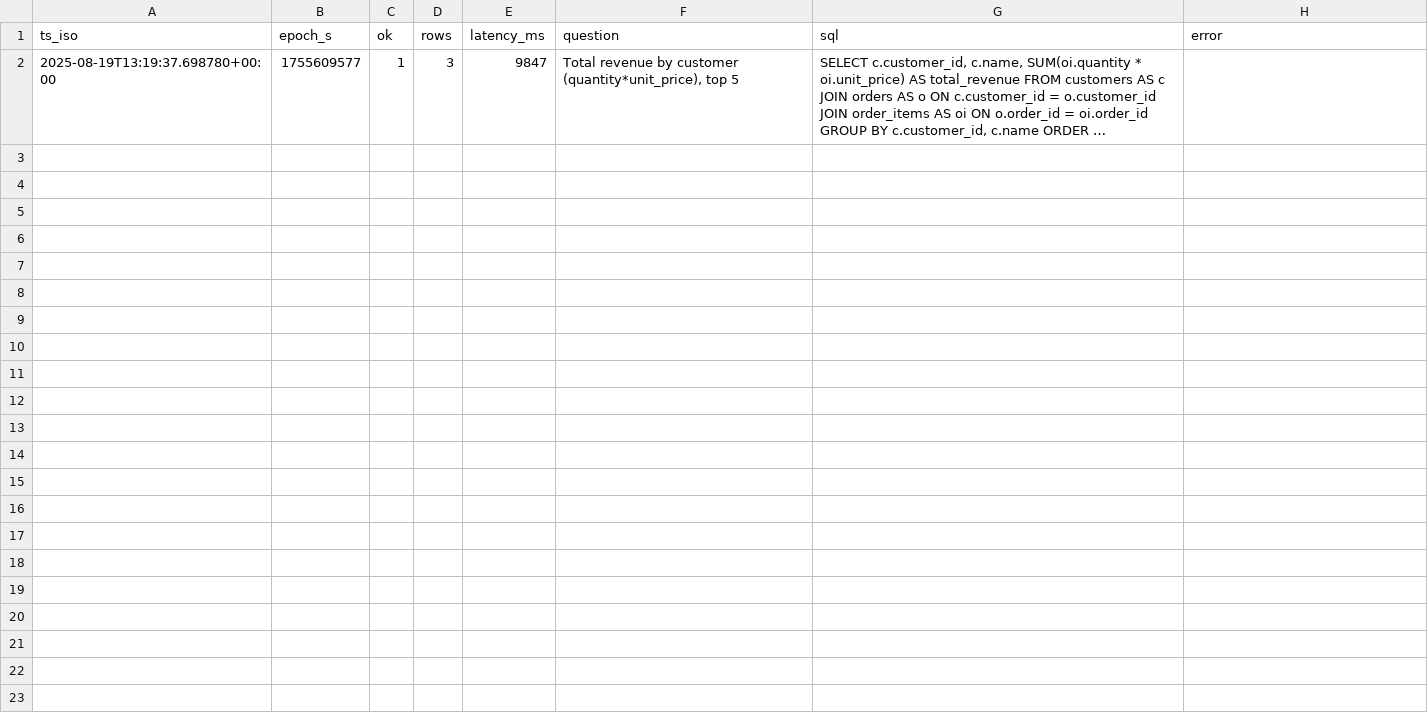
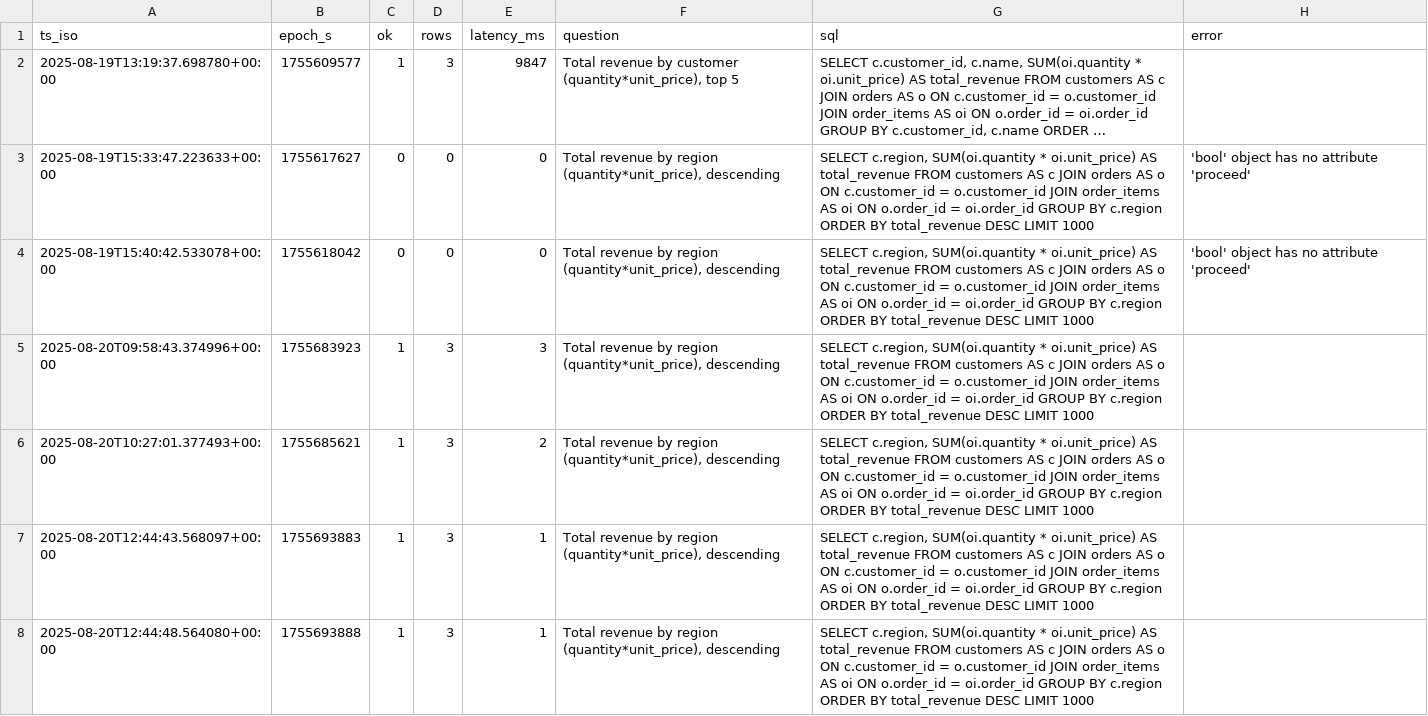
Before and after one commit to BirsenYY/agentic-analytics, a CSV file: query_log.csv, drawn as a sheet; long unchanged cells end in …; the diff names each change by its address in the sheet, - before the commit and + after, or states it on an @@ line.

```diff
--- a/query_log.csv
+++ b/query_log.csv
+row 3: 2025-08-19T15:33:47.223633+00:00 | 1755617627 | 0 | 0 | 0 | Total revenue by region (quantity*unit_price), descending | SELECT c.region, SUM(oi.quantity * oi.unit_price) AS total_revenue FROM customers AS c JOIN orders AS o ON c.customer_id = o.customer_id JOIN order_items AS oi ON o.order_id = oi.order_id GROUP BY c.region ORDER BY total_revenue DESC LIMIT 1000 | 'bool' object has no attribute 'proceed'
+row 4: 2025-08-19T15:40:42.533078+00:00 | 1755618042 | 0 | 0 | 0 | Total revenue by region (quantity*unit_price), descending | SELECT c.region, SUM(oi.quantity * oi.unit_price) AS total_revenue FROM customers AS c JOIN orders AS o ON c.customer_id = o.customer_id JOIN order_items AS oi ON o.order_id = oi.order_id GROUP BY c.region ORDER BY total_revenue DESC LIMIT 1000 | 'bool' object has no attribute 'proceed'
+row 5: 2025-08-20T09:58:43.374996+00:00 | 1755683923 | 1 | 3 | 3 | Total revenue by region (quantity*unit_price), descending | SELECT c.region, SUM(oi.quantity * oi.unit_price) AS total_revenue FROM customers AS c JOIN orders AS o ON c.customer_id = o.customer_id JOIN order_items AS oi ON o.order_id = oi.order_id GROUP BY c.region ORDER BY total_revenue DESC LIMIT 1000
+row 6: 2025-08-20T10:27:01.377493+00:00 | 1755685621 | 1 | 3 | 2 | Total revenue by region (quantity*unit_price), descending | SELECT c.region, SUM(oi.quantity * oi.unit_price) AS total_revenue FROM customers AS c JOIN orders AS o ON c.customer_id = o.customer_id JOIN order_items AS oi ON o.order_id = oi.order_id GROUP BY c.region ORDER BY total_revenue DESC LIMIT 1000
+row 7: 2025-08-20T12:44:43.568097+00:00 | 1755693883 | 1 | 3 | 1 | Total revenue by region (quantity*unit_price), descending | SELECT c.region, SUM(oi.quantity * oi.unit_price) AS total_revenue FROM customers AS c JOIN orders AS o ON c.customer_id = o.customer_id JOIN order_items AS oi ON o.order_id = oi.order_id GROUP BY c.region ORDER BY total_revenue DESC LIMIT 1000
+row 8: 2025-08-20T12:44:48.564080+00:00 | 1755693888 | 1 | 3 | 1 | Total revenue by region (quantity*unit_price), descending | SELECT c.region, SUM(oi.quantity * oi.unit_price) AS total_revenue FROM customers AS c JOIN orders AS o ON c.customer_id = o.customer_id JOIN order_items AS oi ON o.order_id = oi.order_id GROUP BY c.region ORDER BY total_revenue DESC LIMIT 1000
```
Also changed, not shown: 1 other file.
